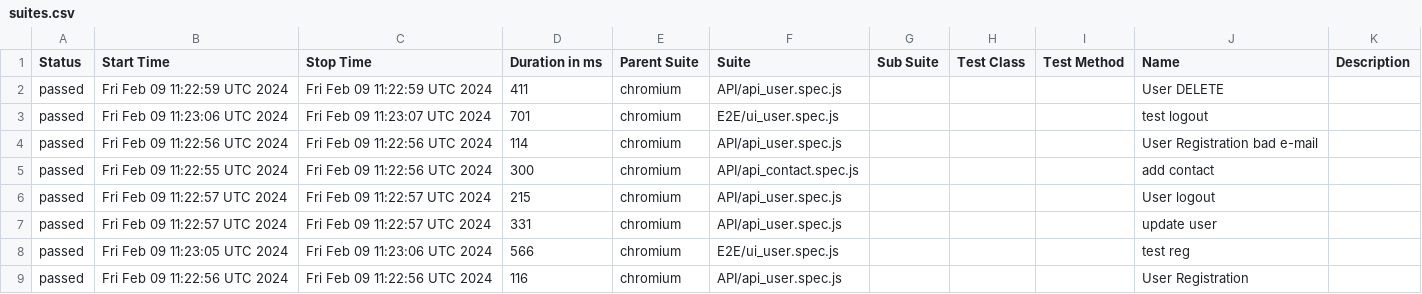
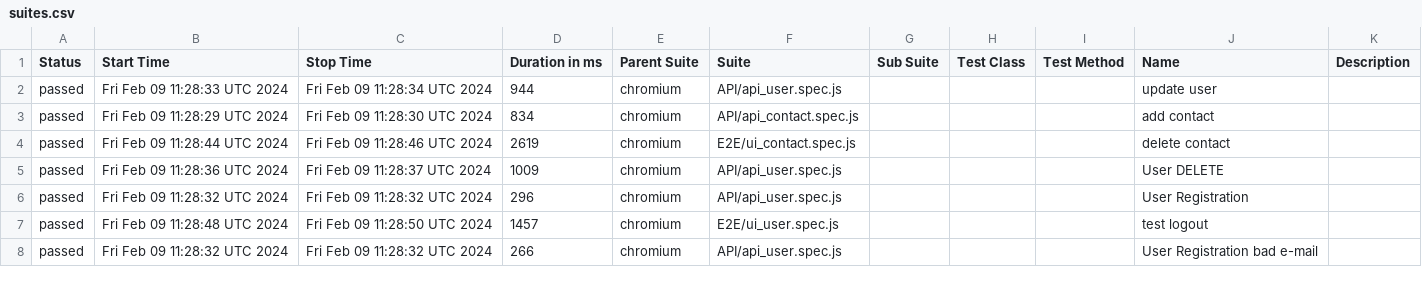
Before and after one commit to DislocatedBo/qa_js_project, a CSV file: data/suites.csv, drawn as a sheet; only a part is shown; the diff covers the shown part only.

```diff
--- a/data/suites.csv
+++ b/data/suites.csv
@@ -1,9 +1,8 @@
 "Status","Start Time","Stop Time","Duration in ms","Parent Suite","Suite","Sub Suite","Test Class","Test Method","Name","Description"
-"passed","Fri Feb 09 11:22:59 UTC 2024","Fri Feb 09 11:22:59 UTC 2024","411","chromium","API/api_user.spec.js","","","","User DELETE",""
-"passed","Fri Feb 09 11:23:06 UTC 2024","Fri Feb 09 11:23:07 UTC 2024","701","chromium","E2E/ui_user.spec.js","","","","test logout",""
-"passed","Fri Feb 09 11:22:56 UTC 2024","Fri Feb 09 11:22:56 UTC 2024","114","chromium","API/api_user.spec.js","","","","User Registration bad e-mail",""
-"passed","Fri Feb 09 11:22:55 UTC 2024","Fri Feb 09 11:22:56 UTC 2024","300","chromium","API/api_contact.spec.js","","","","add contact",""
-"passed","Fri Feb 09 11:22:57 UTC 2024","Fri Feb 09 11:22:57 UTC 2024","215","chromium","API/api_user.spec.js","","","","User logout",""
-"passed","Fri Feb 09 11:22:57 UTC 2024","Fri Feb 09 11:22:57 UTC 2024","331","chromium","API/api_user.spec.js","","","","update user",""
-"passed","Fri Feb 09 11:23:05 UTC 2024","Fri Feb 09 11:23:06 UTC 2024","566","chromium","E2E/ui_user.spec.js","","","","test reg",""
-"passed","Fri Feb 09 11:22:56 UTC 2024","Fri Feb 09 11:22:56 UTC 2024","116","chromium","API/api_user.spec.js","","","","User Registration",""
+"passed","Fri Feb 09 11:28:33 UTC 2024","Fri Feb 09 11:28:34 UTC 2024","944","chromium","API/api_user.spec.js","","","","update user",""
+"passed","Fri Feb 09 11:28:29 UTC 2024","Fri Feb 09 11:28:30 UTC 2024","834","chromium","API/api_contact.spec.js","","","","add contact",""
+"passed","Fri Feb 09 11:28:44 UTC 2024","Fri Feb 09 11:28:46 UTC 2024","2619","chromium","E2E/ui_contact.spec.js","","","","delete contact",""
+"passed","Fri Feb 09 11:28:36 UTC 2024","Fri Feb 09 11:28:37 UTC 2024","1009","chromium","API/api_user.spec.js","","","","User DELETE",""
+"passed","Fri Feb 09 11:28:32 UTC 2024","Fri Feb 09 11:28:32 UTC 2024","296","chromium","API/api_user.spec.js","","","","User Registration",""
+"passed","Fri Feb 09 11:28:48 UTC 2024","Fri Feb 09 11:28:50 UTC 2024","1457","chromium","E2E/ui_user.spec.js","","","","test logout",""
+"passed","Fri Feb 09 11:28:32 UTC 2024","Fri Feb 09 11:28:32 UTC 2024","266","chromium","API/api_user.spec.js","","","","User Registration bad e-mail",""
```
Also changed, not shown: 1 added row and 28 edited cells elsewhere in this file, 50 other files.
